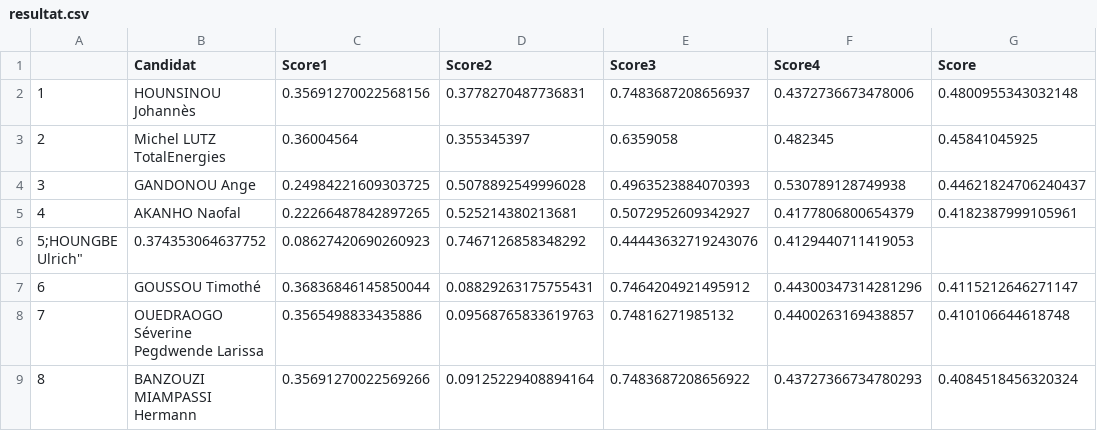
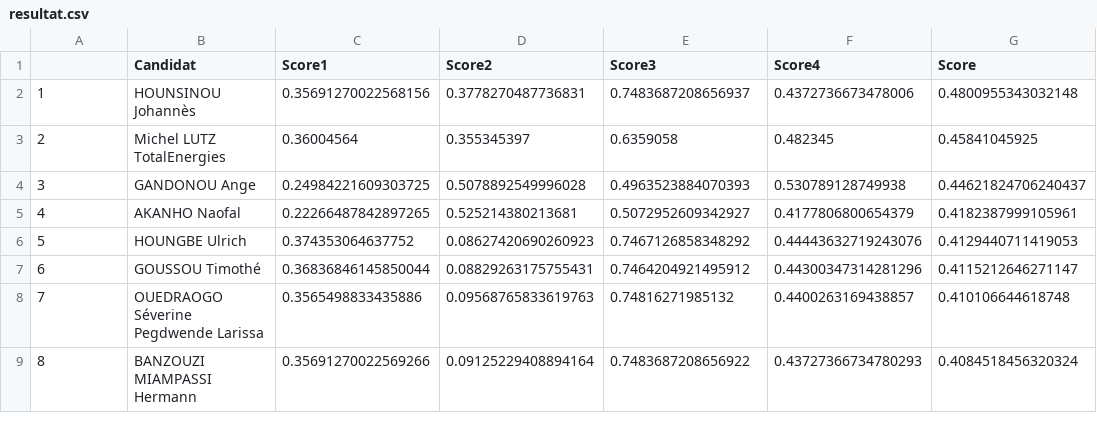
Before and after one commit to JospinJudes/jospinjudes.github.io, a CSV file: assets/data/resultat.csv, drawn as a sheet; only a part is shown; removed rows and columns are numbered as before the commit, all else as after; the diff names each change by its address in the sheet, - before the commit and + after, or states it on an @@ line.

Commit message:
Update resultat.csv

```diff
--- a/assets/data/resultat.csv
+++ b/assets/data/resultat.csv
-row 6: 5;HOUNGBE Ulrich" | 0.374353064637752 | 0.08627420690260923 | 0.7467126858348292 | 0.44443632719243076 | 0.4129440711419053
+row 6: 5 | HOUNGBE Ulrich | 0.374353064637752 | 0.08627420690260923 | 0.7467126858348292 | 0.44443632719243076 | 0.4129440711419053
```
